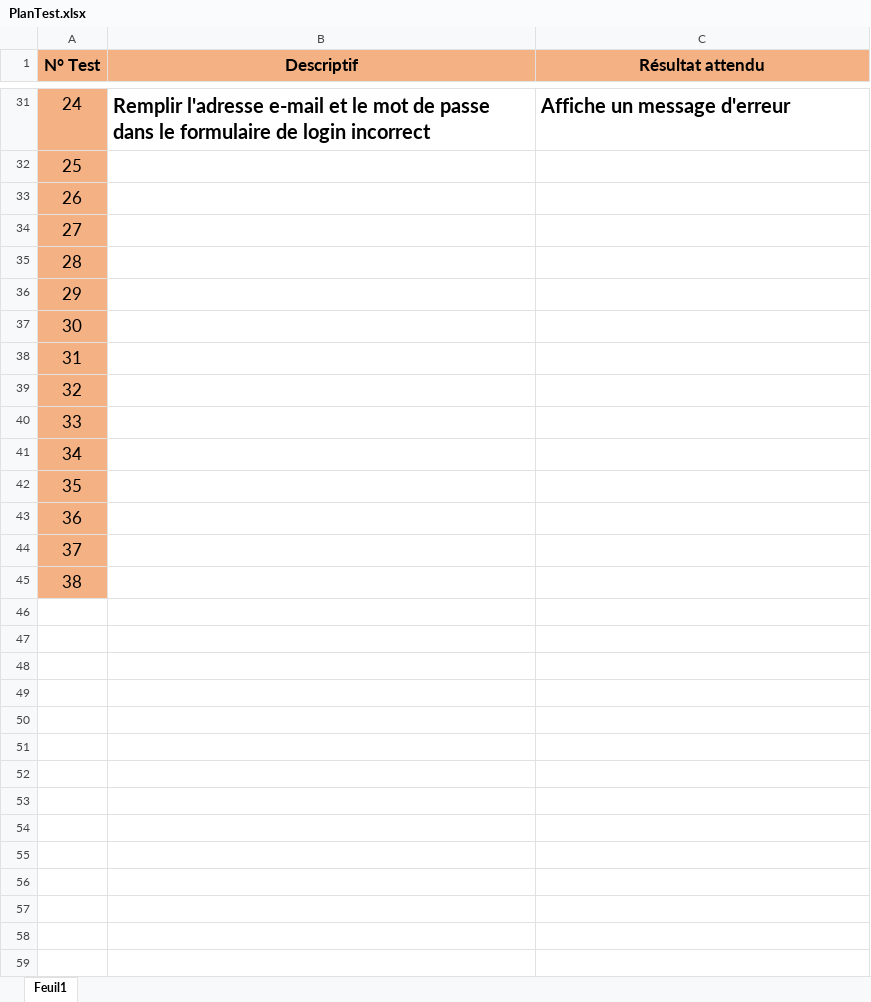
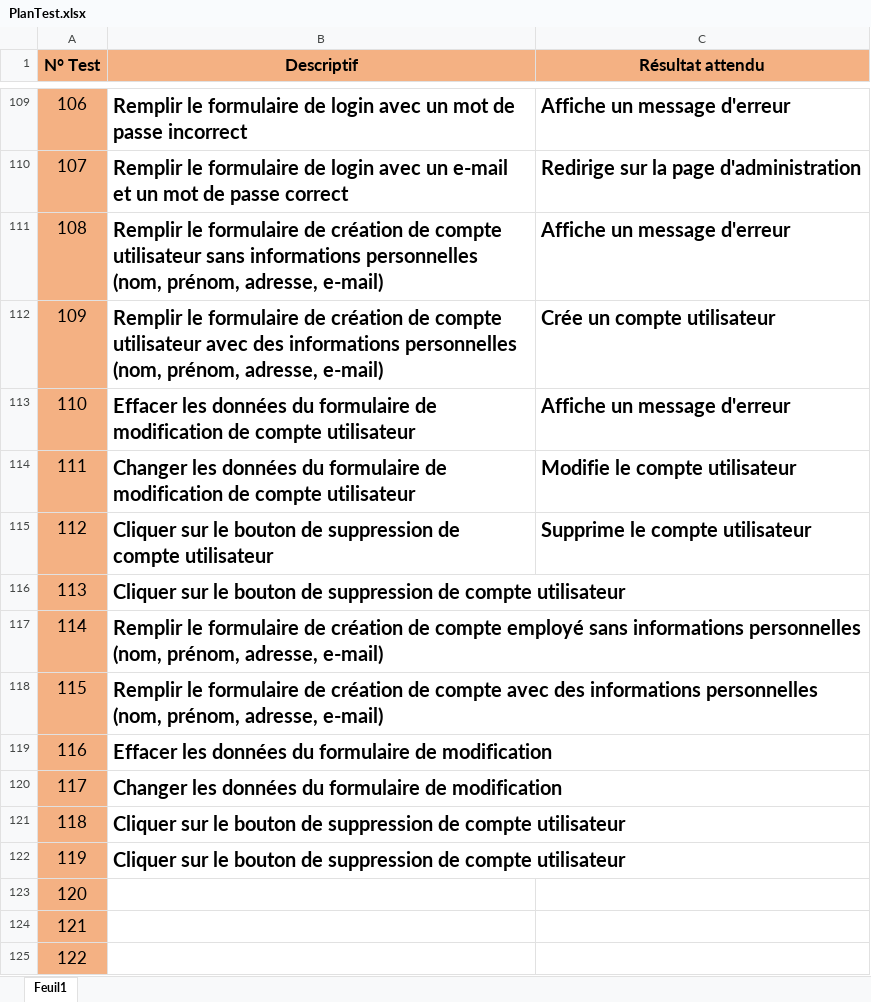
Before and after one commit to AlexandreBBCH/JamoulOfficial, an Excel workbook: PlanTest.xlsx, sheet Feuil1, drawn as a sheet; only a part is shown, gaps mark what is left out; the shorter side is filled out with more unchanged rows; values as stored, in another font and other column widths than the file's, no borders; addresses are those after the commit; the diff covers the shown part only; the diff names each change by its address in the sheet, - before the commit and + after, or states it on an @@ line.

```diff
--- a/PlanTest.xlsx (sheet Feuil1)
+++ b/PlanTest.xlsx (sheet Feuil1)
@@ column A (N° Test) renumbered between rows 25 and 136 @@
-B109 (Descriptif): Remplir l'adresse e-mail et le mot de passe dans le formulaire de login incorrect
+B109 (Descriptif): Remplir le formulaire de login avec un mot de passe incorrect
+row 110: 107 | Remplir le formulaire de login avec un e-mail et un mot de passe correct | Redirige sur la page d'administration
+row 111: 108 | Remplir le formulaire de création de compte utilisateur sans informations personnelles (nom, prénom, adresse, e-mail) | Affiche un message d'erreur
+row 112: 109 | Remplir le formulaire de création de compte utilisateur avec des informations personnelles (nom, prénom, adresse, e-mail) | Crée un compte utilisateur
+row 113: 110 | Effacer les données du formulaire de modification de compte utilisateur | Affiche un message d'erreur
+row 114: 111 | Changer les données du formulaire de modification de compte utilisateur | Modifie le compte utilisateur
+row 115: 112 | Cliquer sur le bouton de suppression de compte utilisateur | Supprime le compte utilisateur
+row 116: 113 | Cliquer sur le bouton de suppression de compte utilisateur
+row 117: 114 | Remplir le formulaire de création de compte employé sans informations personnelles (nom, prénom, adresse, e-mail)
+row 118: 115 | Remplir le formulaire de création de compte avec des informations personnelles (nom, prénom, adresse, e-mail)
+row 119: 116 | Effacer les données du formulaire de modification
+row 120: 117 | Changer les données du formulaire de modification
+row 121: 118 | Cliquer sur le bouton de suppression de compte utilisateur
+row 122: 119 | Cliquer sur le bouton de suppression de compte utilisateur
```
Also changed, not shown: 109 added rows, 1 removed row, 16 edited cells and cell formats elsewhere in this sheet, 1 other file.
